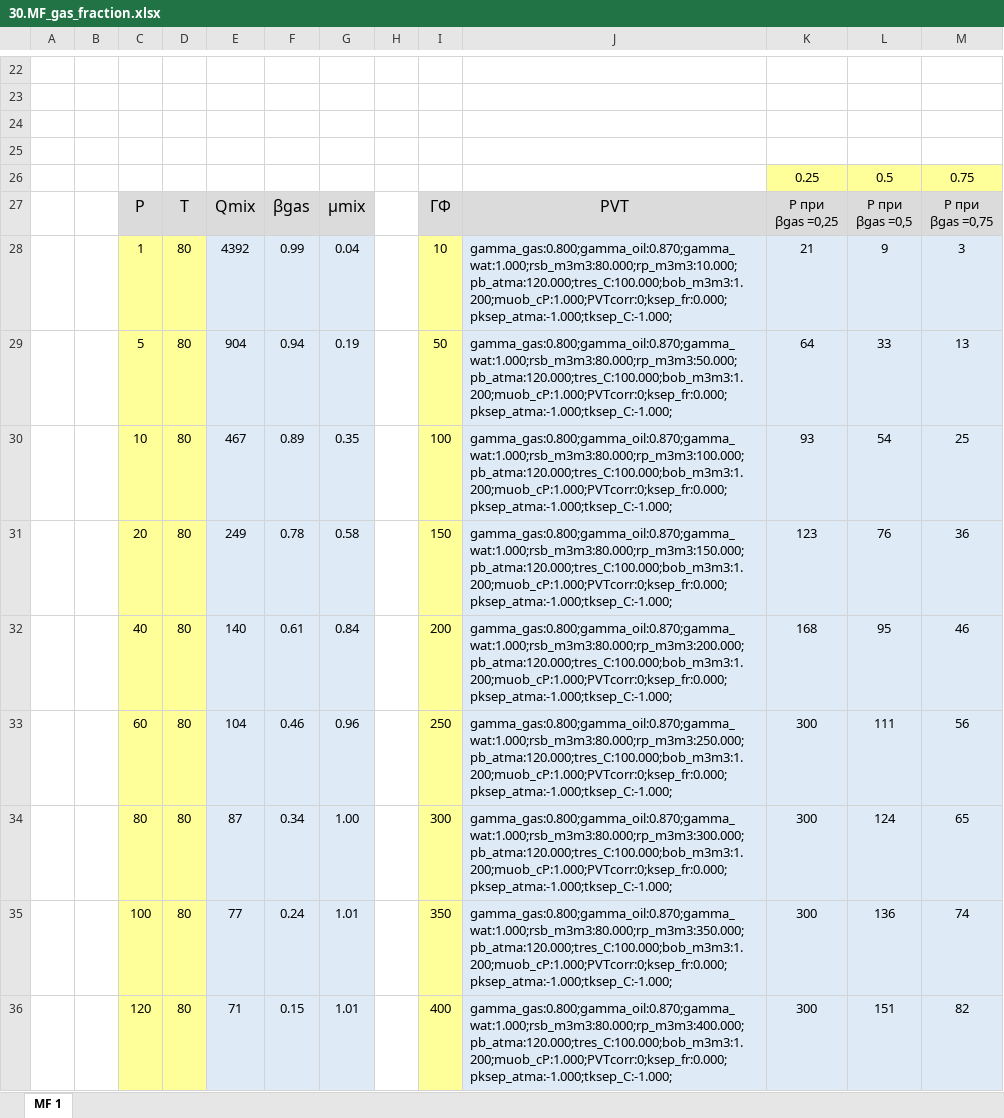
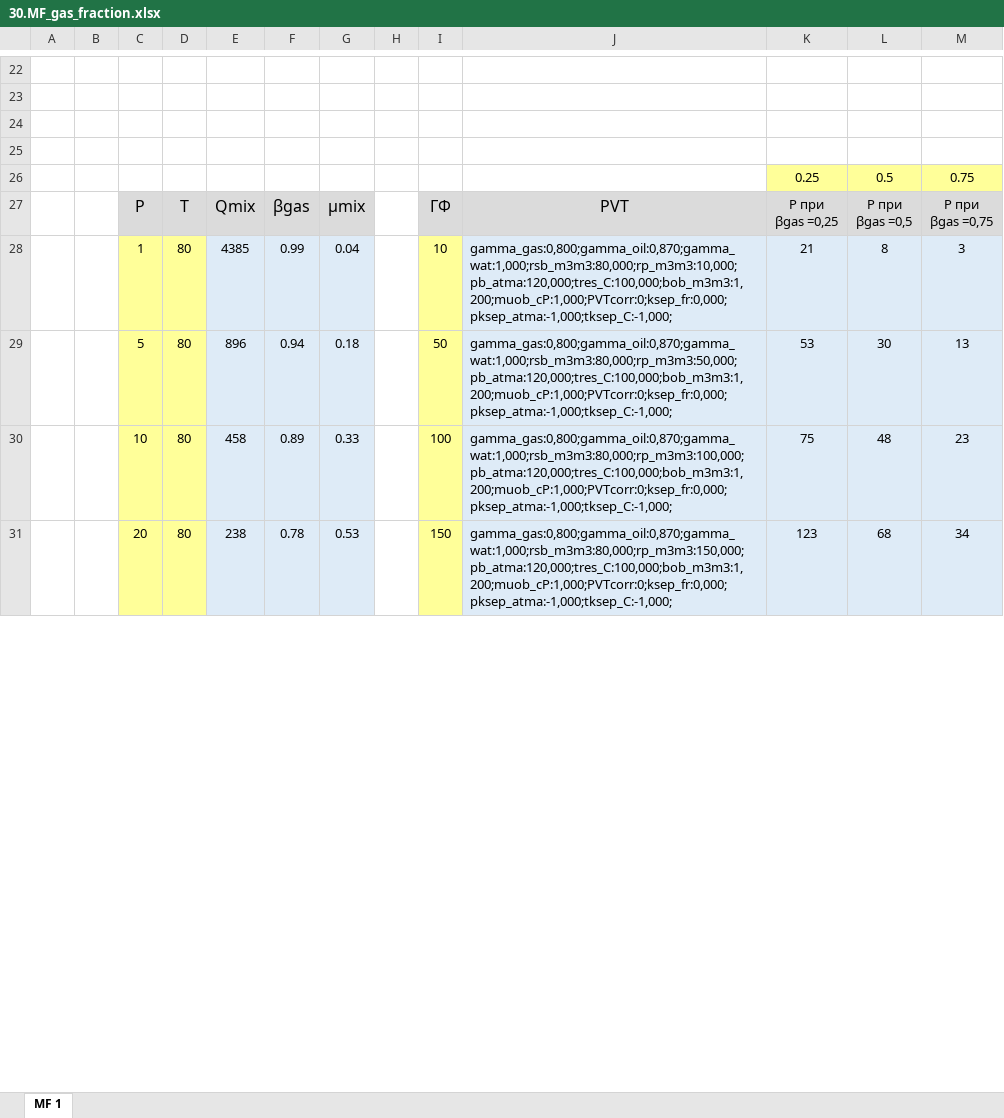
Before and after one commit to unifloc/unifloc_vba, an Excel workbook: excercises/excercises/30.MF_gas_fraction.xlsx, sheet MF 1, drawn as a sheet; only a part is shown, gaps mark what is left out; values as stored, in another font and other column widths than the file's, no borders; charts and pictures not drawn; removed rows and columns are numbered as before the commit, all else as after; the diff covers the shown part only; the diff names each change by its address in the sheet, - before the commit and + after, or states it on an @@ line.

```diff
--- a/excercises/excercises/30.MF_gas_fraction.xlsx (sheet MF 1)
+++ b/excercises/excercises/30.MF_gas_fraction.xlsx (sheet MF 1)
-E28: 4392
+E28: 4385
-J28: gamma_gas:0.800;gamma_oil:0.870;gamma_wat:1.000;rsb_m3m3:80.000;rp_m3m3:10.000;pb_atma:120.000;tres_C:100.000;bob_m3m3:1.200;muob_cP:1.000;PVTcorr:0;ksep_fr:0.000;pksep_atma:-1.000;tksep_C:-1.000;
+J28: gamma_gas:0,800;gamma_oil:0,870;gamma_wat:1,000;rsb_m3m3:80,000;rp_m3m3:10,000;pb_atma:120,000;tres_C:100,000;bob_m3m3:1,200;muob_cP:1,000;PVTcorr:0;ksep_fr:0,000;pksep_atma:-1,000;tksep_C:-1,000;
-L28: 9
+L28: 8
-E29: 904
+E29: 896
-G29: 0.19
+G29: 0.18
-J29: gamma_gas:0.800;gamma_oil:0.870;gamma_wat:1.000;rsb_m3m3:80.000;rp_m3m3:50.000;pb_atma:120.000;tres_C:100.000;bob_m3m3:1.200;muob_cP:1.000;PVTcorr:0;ksep_fr:0.000;pksep_atma:-1.000;tksep_C:-1.000;
+J29: gamma_gas:0,800;gamma_oil:0,870;gamma_wat:1,000;rsb_m3m3:80,000;rp_m3m3:50,000;pb_atma:120,000;tres_C:100,000;bob_m3m3:1,200;muob_cP:1,000;PVTcorr:0;ksep_fr:0,000;pksep_atma:-1,000;tksep_C:-1,000;
-K29: 64
+K29: 53
-L29: 33
+L29: 30
-row 30:  |  | 10 | 80 | 467 | 0.89 | 0.35 |  | 100 | gamma_gas:0.800;gamma_oil:0.870;gamma_wat:1.000;rsb_m3m3:80.000;rp_m3m3:100.000;pb_atma:120.000;tres_C:100.000;bob_m3m3:1.200;muob_cP:1.000;PVTcorr:0;ksep_fr:0.000;pksep_atma:-1.000;tksep_C:-1.000; | 93 | 54 | 25
+row 30:  |  | 10 | 80 | 458 | 0.89 | 0.33 |  | 100 | gamma_gas:0,800;gamma_oil:0,870;gamma_wat:1,000;rsb_m3m3:80,000;rp_m3m3:100,000;pb_atma:120,000;tres_C:100,000;bob_m3m3:1,200;muob_cP:1,000;PVTcorr:0;ksep_fr:0,000;pksep_atma:-1,000;tksep_C:-1,000; | 75 | 48 | 23
-E31: 249
+E31: 238
-G31: 0.58
+G31: 0.53
-J31: gamma_gas:0.800;gamma_oil:0.870;gamma_wat:1.000;rsb_m3m3:80.000;rp_m3m3:150.000;pb_atma:120.000;tres_C:100.000;bob_m3m3:1.200;muob_cP:1.000;PVTcorr:0;ksep_fr:0.000;pksep_atma:-1.000;tksep_C:-1.000;
+J31: gamma_gas:0,800;gamma_oil:0,870;gamma_wat:1,000;rsb_m3m3:80,000;rp_m3m3:150,000;pb_atma:120,000;tres_C:100,000;bob_m3m3:1,200;muob_cP:1,000;PVTcorr:0;ksep_fr:0,000;pksep_atma:-1,000;tksep_C:-1,000;
-L31: 76
+L31: 68
-M31: 36
+M31: 34
-row 32:  |  | 40 | 80 | 140 | 0.61 | 0.84 |  | 200 | gamma_gas:0.800;gamma_oil:0.870;gamma_wat:1.000;rsb_m3m3:80.000;rp_m3m3:200.000;pb_atma:120.000;tres_C:100.000;bob_m3m3:1.200;muob_cP:1.000;PVTcorr:0;ksep_fr:0.000;pksep_atma:-1.000;tksep_C:-1.000; | 168 | 95 | 46
-row 33:  |  | 60 | 80 | 104 | 0.46 | 0.96 |  | 250 | gamma_gas:0.800;gamma_oil:0.870;gamma_wat:1.000;rsb_m3m3:80.000;rp_m3m3:250.000;pb_atma:120.000;tres_C:100.000;bob_m3m3:1.200;muob_cP:1.000;PVTcorr:0;ksep_fr:0.000;pksep_atma:-1.000;tksep_C:-1.000; | 300 | 111 | 56
-row 34:  |  | 80 | 80 | 87 | 0.34 | 1.00 |  | 300 | gamma_gas:0.800;gamma_oil:0.870;gamma_wat:1.000;rsb_m3m3:80.000;rp_m3m3:300.000;pb_atma:120.000;tres_C:100.000;bob_m3m3:1.200;muob_cP:1.000;PVTcorr:0;ksep_fr:0.000;pksep_atma:-1.000;tksep_C:-1.000; | 300 | 124 | 65
-row 35:  |  | 100 | 80 | 77 | 0.24 | 1.01 |  | 350 | gamma_gas:0.800;gamma_oil:0.870;gamma_wat:1.000;rsb_m3m3:80.000;rp_m3m3:350.000;pb_atma:120.000;tres_C:100.000;bob_m3m3:1.200;muob_cP:1.000;PVTcorr:0;ksep_fr:0.000;pksep_atma:-1.000;tksep_C:-1.000; | 300 | 136 | 74
-row 36:  |  | 120 | 80 | 71 | 0.15 | 1.01 |  | 400 | gamma_gas:0.800;gamma_oil:0.870;gamma_wat:1.000;rsb_m3m3:80.000;rp_m3m3:400.000;pb_atma:120.000;tres_C:100.000;bob_m3m3:1.200;muob_cP:1.000;PVTcorr:0;ksep_fr:0.000;pksep_atma:-1.000;tksep_C:-1.000; | 300 | 151 | 82
```
Also changed, not shown: 7 added rows, 2 removed rows and 86 edited cells elsewhere in this sheet, formulas that keep their value, charts or pictures, excercises/excercises/20.IPR.xlsx, excercises/excercises/40.MF choke.xlsx, 6 other files.
